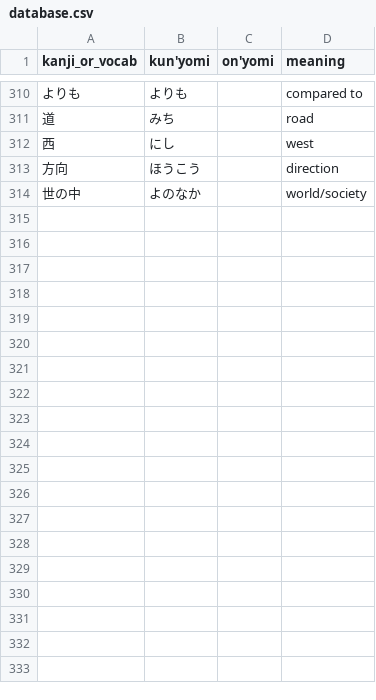
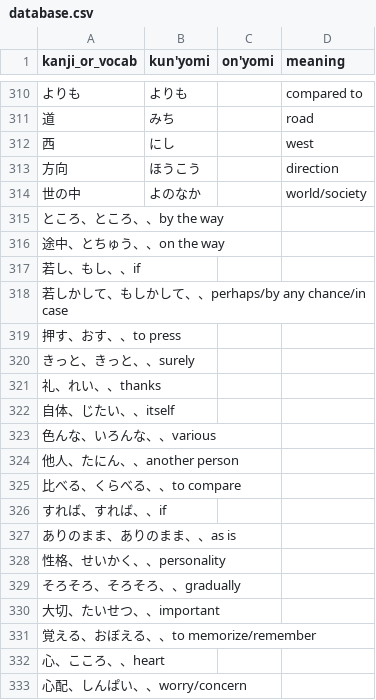
Before and after one commit to bkayalibay/kanki, a CSV file: database.csv, drawn as a sheet; only a part is shown, gaps mark what is left out.

Commit message:
Update database.csv

```diff
--- a/database.csv
+++ b/database.csv
@@ -314 +314,20 @@ kanji_or_vocab, kun'yomi, on'yomi, meaning
 世の中, よのなか, , world/society
+ところ、ところ、、by the way
+途中、とちゅう、、on the way
+若し、もし、、if
+若しかして、もしかして、、perhaps/by any chance/in case
+押す、おす、、to press
+きっと、きっと、、surely
+礼、れい、、thanks
+自体、じたい、、itself
+色んな、いろんな、、various
+他人、たにん、、another person
+比べる、くらべる、、to compare
+すれば、すれば、、if
+ありのまま、ありのまま、、as is
+性格、せいかく、、personality
+そろそろ、そろそろ、、gradually
+大切、たいせつ、、important
+覚える、おぼえる、、to memorize/remember
+心、こころ、、heart
+心配、しんぱい、、worry/concern
```
